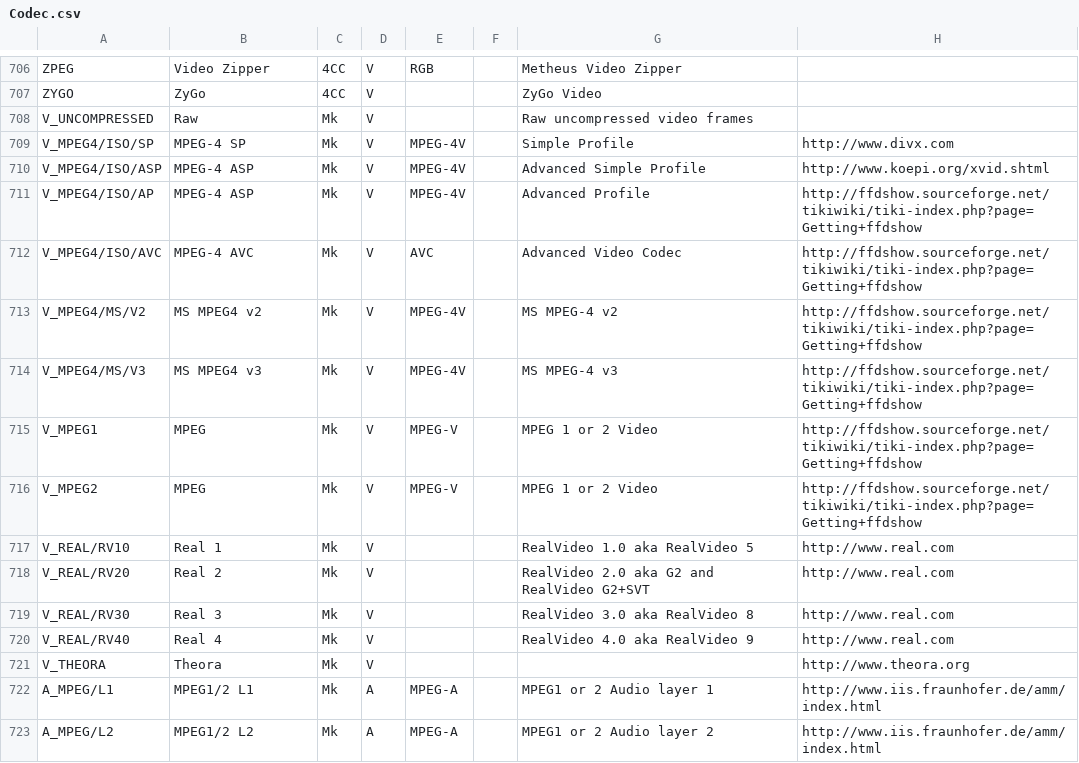
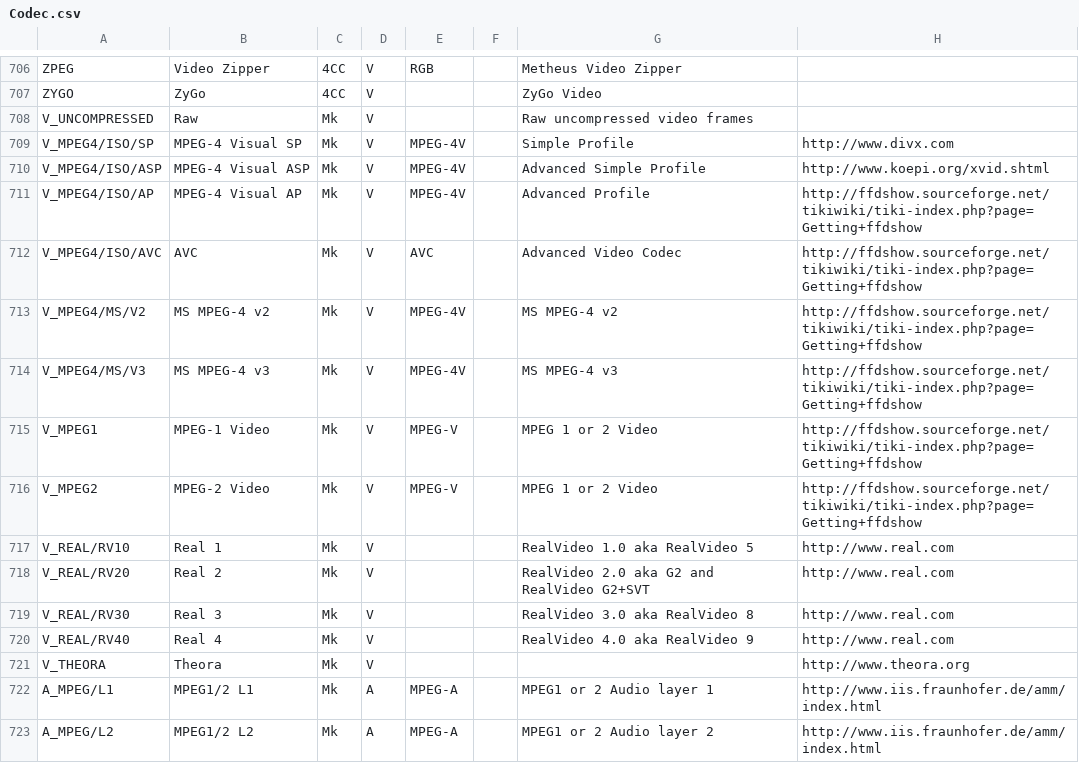
Before and after one commit to MediaArea/MediaInfo, a CSV file: Source/Ressource/Text/DataBase/Codec.csv, drawn as a sheet; only a part is shown, gaps mark what is left out.

```diff
--- a/Source/Ressource/Text/DataBase/Codec.csv
+++ b/Source/Ressource/Text/DataBase/Codec.csv
@@ -708,10 +708,10 @@ ZYGO;ZyGo;4CC;V;;;ZyGo Video;
 V_UNCOMPRESSED;Raw;Mk;V;;;Raw uncompressed video frames;
-V_MPEG4/ISO/SP;MPEG-4 SP;Mk;V;MPEG-4V;;Simple Profile;http://www.divx.com
-V_MPEG4/ISO/ASP;MPEG-4 ASP;Mk;V;MPEG-4V;;Advanced Simple Profile;http://www.koepi.org/xvid.shtml
-V_MPEG4/ISO/AP;MPEG-4 ASP;Mk;V;MPEG-4V;;Advanced Profile;http://ffdshow.sourceforge.net/tikiwiki/tiki-index.php?page=Getting+ffdshow
-V_MPEG4/ISO/AVC;MPEG-4 AVC;Mk;V;AVC;;Advanced Video Codec;http://ffdshow.sourceforge.net/tikiwiki/tiki-index.php?page=Getting+ffdshow
-V_MPEG4/MS/V2;MS MPEG4 v2;Mk;V;MPEG-4V;;MS MPEG-4 v2;http://ffdshow.sourceforge.net/tikiwiki/tiki-index.php?page=Getting+ffdshow
-V_MPEG4/MS/V3;MS MPEG4 v3;Mk;V;MPEG-4V;;MS MPEG-4 v3;http://ffdshow.sourceforge.net/tikiwiki/tiki-index.php?page=Getting+ffdshow
-V_MPEG1;MPEG;Mk;V;MPEG-V;;MPEG 1 or 2 Video;http://ffdshow.sourceforge.net/tikiwiki/tiki-index.php?page=Getting+ffdshow
-V_MPEG2;MPEG;Mk;V;MPEG-V;;MPEG 1 or 2 Video;http://ffdshow.sourceforge.net/tikiwiki/tiki-index.php?page=Getting+ffdshow
+V_MPEG4/ISO/SP;MPEG-4 Visual SP;Mk;V;MPEG-4V;;Simple Profile;http://www.divx.com
+V_MPEG4/ISO/ASP;MPEG-4 Visual ASP;Mk;V;MPEG-4V;;Advanced Simple Profile;http://www.koepi.org/xvid.shtml
+V_MPEG4/ISO/AP;MPEG-4 Visual AP;Mk;V;MPEG-4V;;Advanced Profile;http://ffdshow.sourceforge.net/tikiwiki/tiki-index.php?page=Getting+ffdshow
+V_MPEG4/ISO/AVC;AVC;Mk;V;AVC;;Advanced Video Codec;http://ffdshow.sourceforge.net/tikiwiki/tiki-index.php?page=Getting+ffdshow
+V_MPEG4/MS/V2;MS MPEG-4 v2;Mk;V;MPEG-4V;;MS MPEG-4 v2;http://ffdshow.sourceforge.net/tikiwiki/tiki-index.php?page=Getting+ffdshow
+V_MPEG4/MS/V3;MS MPEG-4 v3;Mk;V;MPEG-4V;;MS MPEG-4 v3;http://ffdshow.sourceforge.net/tikiwiki/tiki-index.php?page=Getting+ffdshow
+V_MPEG1;MPEG-1 Video;Mk;V;MPEG-V;;MPEG 1 or 2 Video;http://ffdshow.sourceforge.net/tikiwiki/tiki-index.php?page=Getting+ffdshow
+V_MPEG2;MPEG-2 Video;Mk;V;MPEG-V;;MPEG 1 or 2 Video;http://ffdshow.sourceforge.net/tikiwiki/tiki-index.php?page=Getting+ffdshow
 V_REAL/RV10;Real 1;Mk;V;;;RealVideo 1.0 aka RealVideo 5;http://www.real.com
```
Also changed, not shown: 2 other files.
